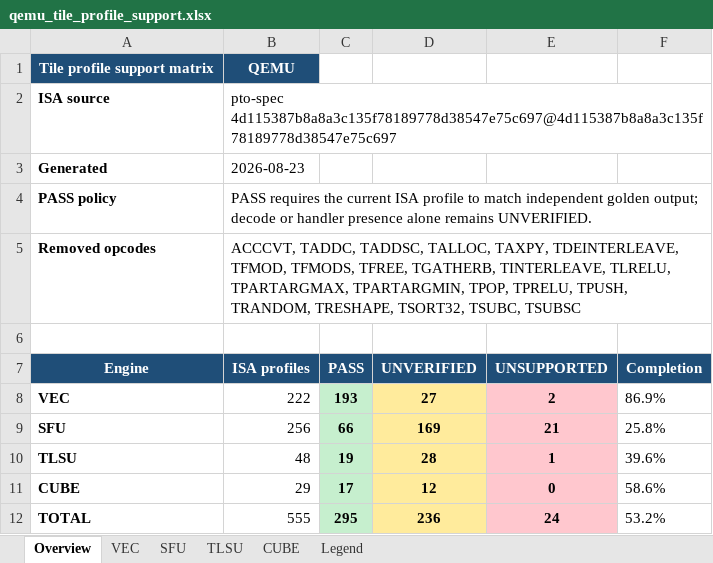
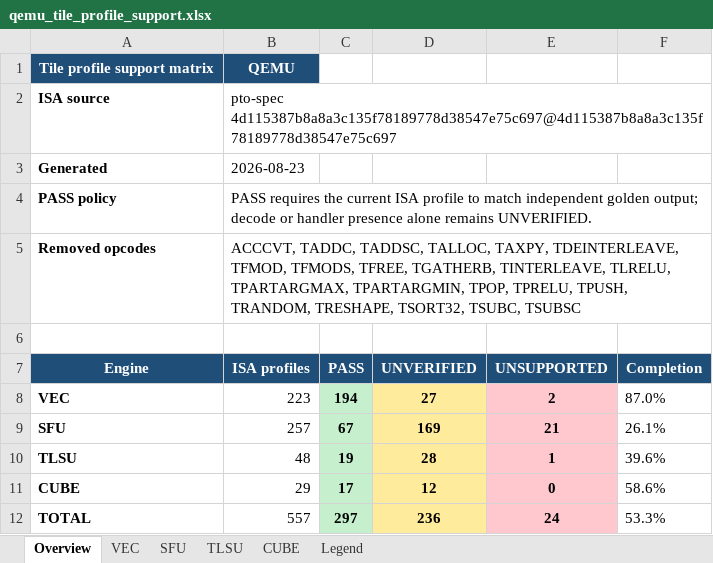
Before and after one commit to LinxISA/qemu, an Excel workbook: docs/linxisa/qemu_tile_profile_support.xlsx, sheet Overview, drawn as a sheet; values as stored, in another font and other column widths than the file's, no borders; the diff names each change by its address in the sheet, - before the commit and + after, or states it on an @@ line.

Commit message:
docs(qemu): refresh current profile matrix

```diff
--- a/docs/linxisa/qemu_tile_profile_support.xlsx (sheet Overview)
+++ b/docs/linxisa/qemu_tile_profile_support.xlsx (sheet Overview)
-B8 (ISA profiles): 222
+B8 (ISA profiles): 223
-C8 (PASS): 193
+C8 (PASS): 194
-F8 (Completion): 86.9%
+F8 (Completion): 87.0%
-B9 (ISA profiles): 256
+B9 (ISA profiles): 257
-C9 (PASS): 66
+C9 (PASS): 67
-F9 (Completion): 25.8%
+F9 (Completion): 26.1%
-B12 (ISA profiles): 555
+B12 (ISA profiles): 557
-C12 (PASS): 295
+C12 (PASS): 297
-F12 (Completion): 53.2%
+F12 (Completion): 53.3%
```
Also changed, not shown: sheet VEC, sheet SFU.
